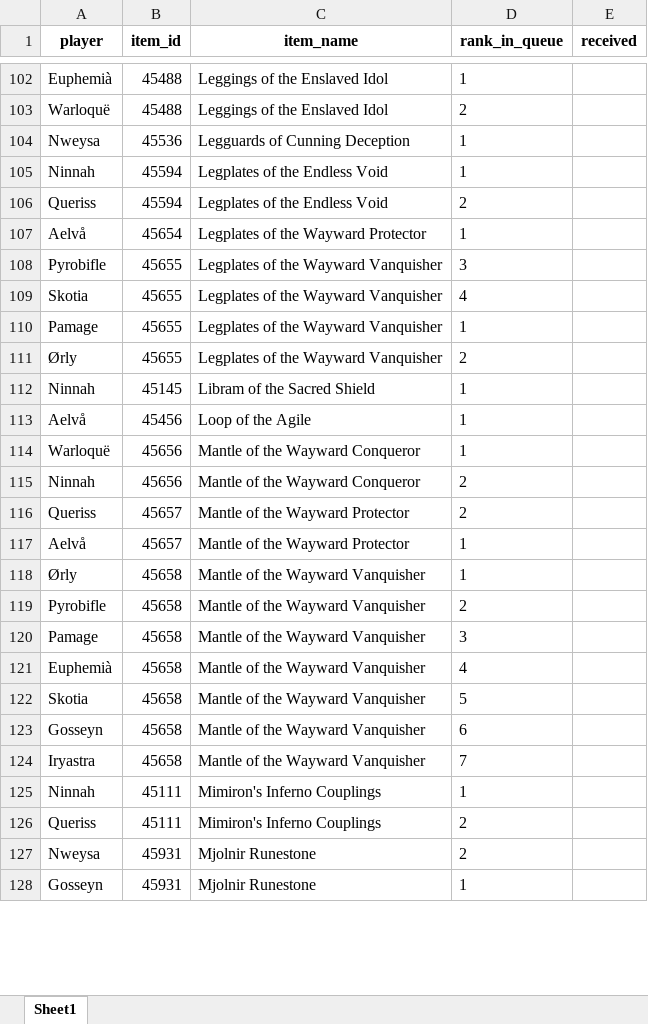
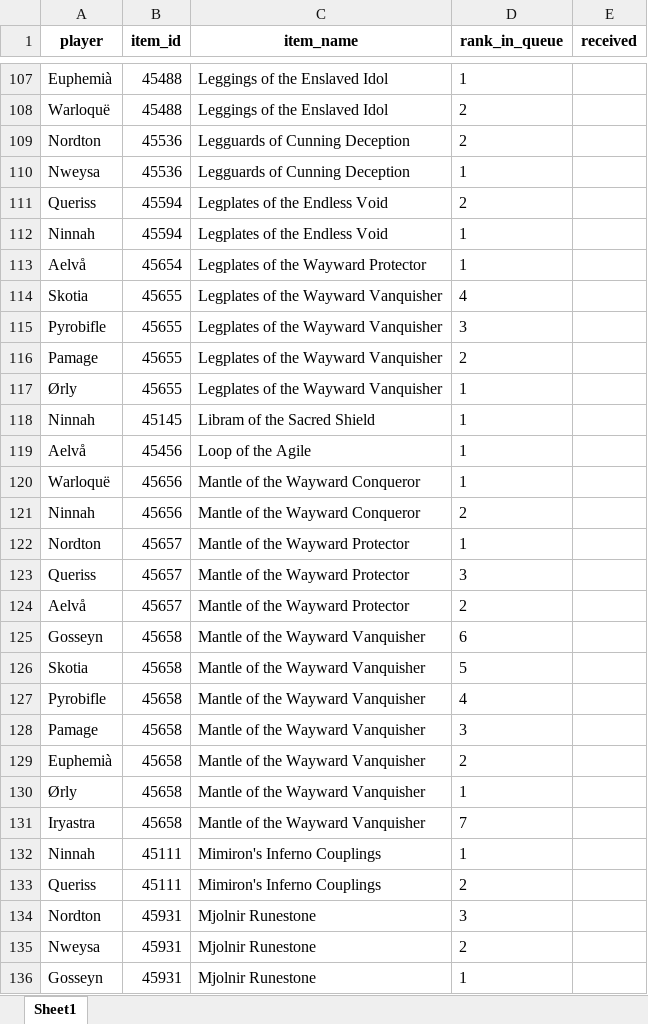
Before and after one commit to Sharptsa/Divide-BiS, an Excel workbook: data/players_priorities.xlsx, sheet Sheet1, drawn as a sheet; only a part is shown, gaps mark what is left out; values as stored, in another font and other column widths than the file's, no borders; removed rows and columns are numbered as before the commit, all else as after; the diff covers the shown part only; the diff names each change by its address in the sheet, - before the commit and + after, or states it on an @@ line.

Commit message:
add Nordton

```diff
--- a/data/players_priorities.xlsx (sheet Sheet1)
+++ b/data/players_priorities.xlsx (sheet Sheet1)
+row 109: Nordton | 45536 | Legguards of Cunning Deception | 2
@@ row 106 moved to row 111: Queriss @@
@@ row 109 moved to row 114: Skotia @@
-D116 (rank_in_queue): 1
+D116 (rank_in_queue): 2
-D117 (rank_in_queue): 2
+D117 (rank_in_queue): 1
+row 122: Nordton | 45657 | Mantle of the Wayward Protector | 1
-D123 (rank_in_queue): 2
+D123 (rank_in_queue): 3
-D124 (rank_in_queue): 1
+D124 (rank_in_queue): 2
@@ row 123 moved to row 125: Gosseyn @@
@@ row 122 moved to row 126: Skotia @@
+row 127: Pyrobifle | 45658 | Mantle of the Wayward Vanquisher | 4
@@ row 120 moved to row 128: Pamage @@
+row 129: Euphemià | 45658 | Mantle of the Wayward Vanquisher | 2
-row 119: Pyrobifle | 45658 | Mantle of the Wayward Vanquisher | 2
-row 121: Euphemià | 45658 | Mantle of the Wayward Vanquisher | 4
+row 134: Nordton | 45931 | Mjolnir Runestone | 3
```
Also changed, not shown: 42 added rows, 28 removed rows, 12 moved rows and 56 edited cells elsewhere in this sheet, 3 other files.
